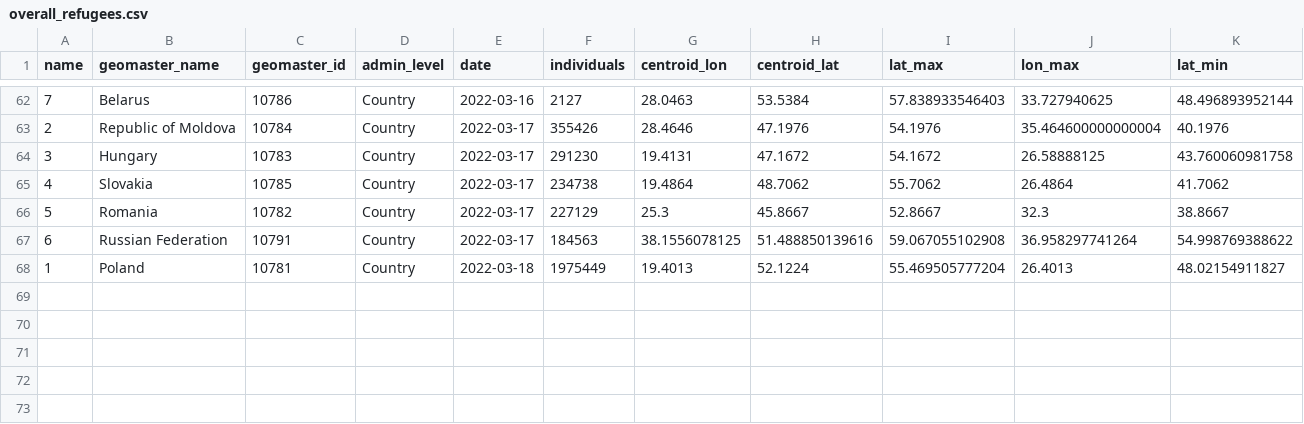
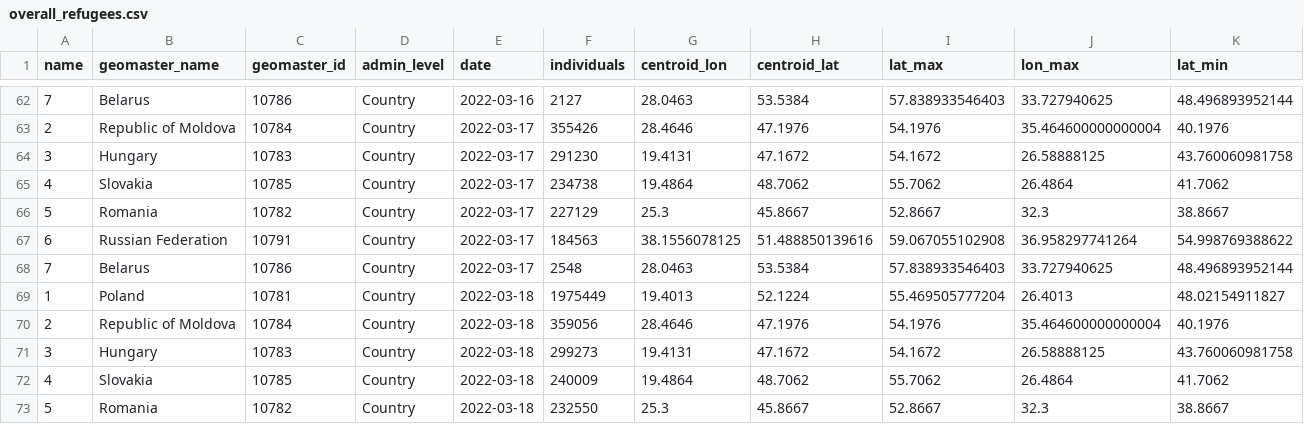
Before and after one commit to AbdoulMa/Automating-Web-Scraping, a CSV file: data/overall_refugees.csv, drawn as a sheet; only a part is shown, gaps mark what is left out; rows hold the shown columns only; the diff names each change by its address in the sheet, - before the commit and + after, or states it on an @@ line.

Commit message:
New refugees data added - updating processed!

```diff
--- a/data/overall_refugees.csv
+++ b/data/overall_refugees.csv
+row 68: 7 | Belarus | 10786 | Country | 2022-03-17 | 2548 | 28.0463 | 53.5384 | 57.838933546403 | 33.727940625 | 48.496893952144
+row 70: 2 | Republic of Moldova | 10784 | Country | 2022-03-18 | 359056 | 28.4646 | 47.1976 | 54.1976 | 35.464600000000004 | 40.1976
+row 71: 3 | Hungary | 10783 | Country | 2022-03-18 | 299273 | 19.4131 | 47.1672 | 54.1672 | 26.58888125 | 43.760060981758
+row 72: 4 | Slovakia | 10785 | Country | 2022-03-18 | 240009 | 19.4864 | 48.7062 | 55.7062 | 26.4864 | 41.7062
+row 73: 5 | Romania | 10782 | Country | 2022-03-18 | 232550 | 25.3 | 45.8667 | 52.8667 | 32.3 | 38.8667
```
Also changed, not shown: 1 other file.
